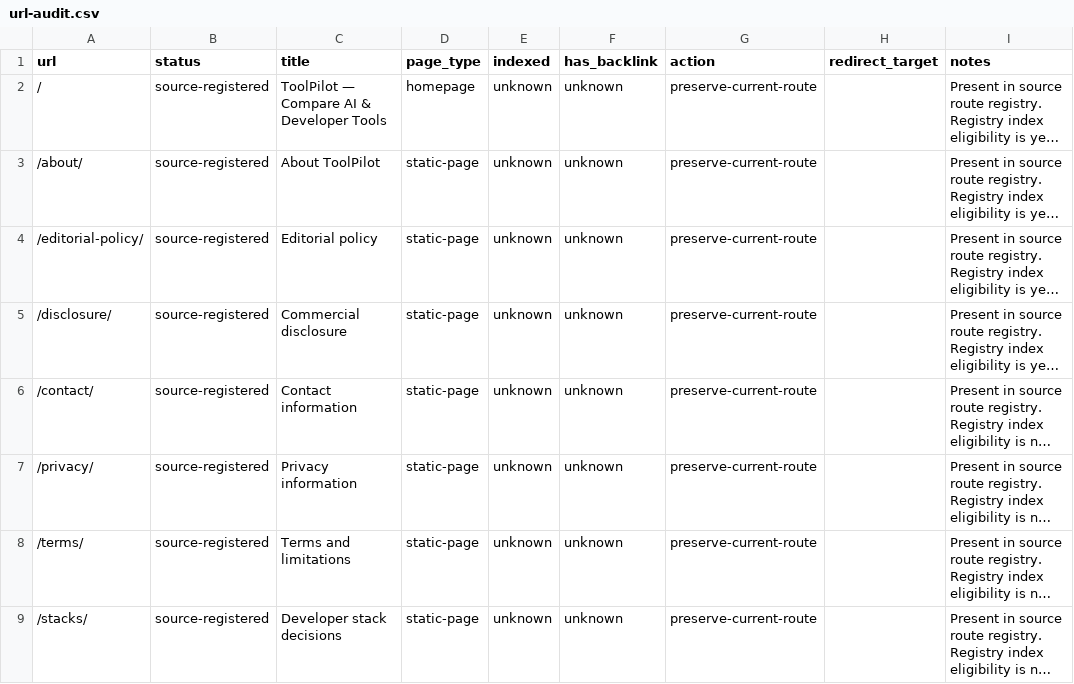
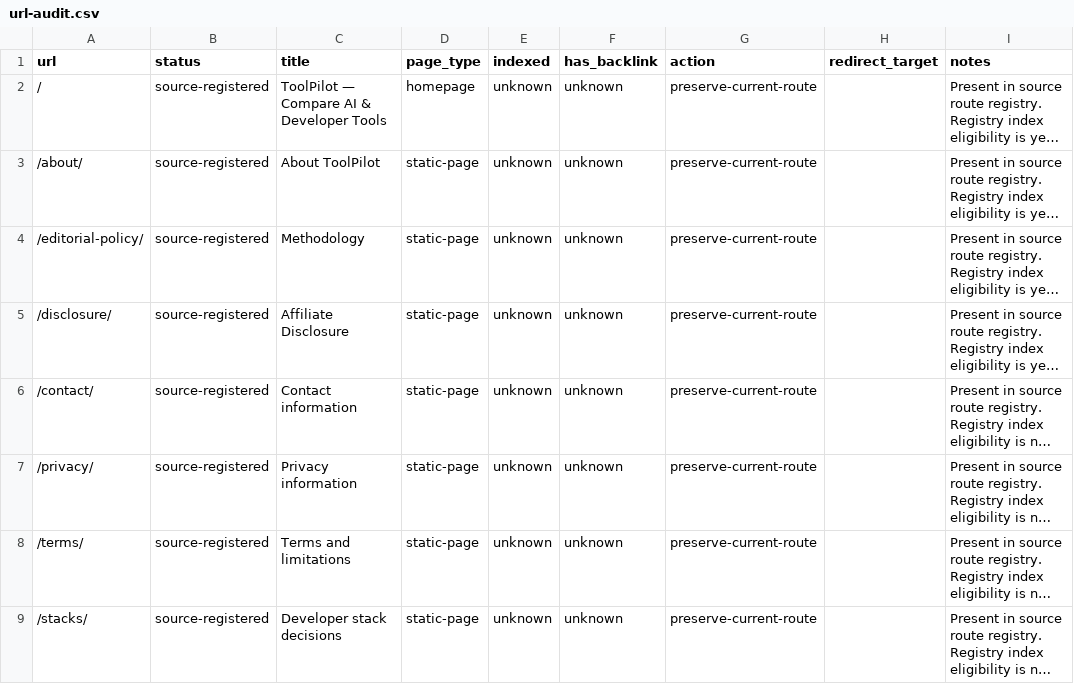
Before and after one commit to yubinhong/toolpilot, a CSV file: docs/url-audit.csv, drawn as a sheet; only a part is shown; long unchanged cells end in …; the diff names each change by its address in the sheet, - before the commit and + after, or states it on an @@ line.

```diff
--- a/docs/url-audit.csv
+++ b/docs/url-audit.csv
-C4 (title): Editorial policy
+C4 (title): Methodology
-C5 (title): Commercial disclosure
+C5 (title): Affiliate Disclosure
```
Also changed, not shown: 17 other files.
